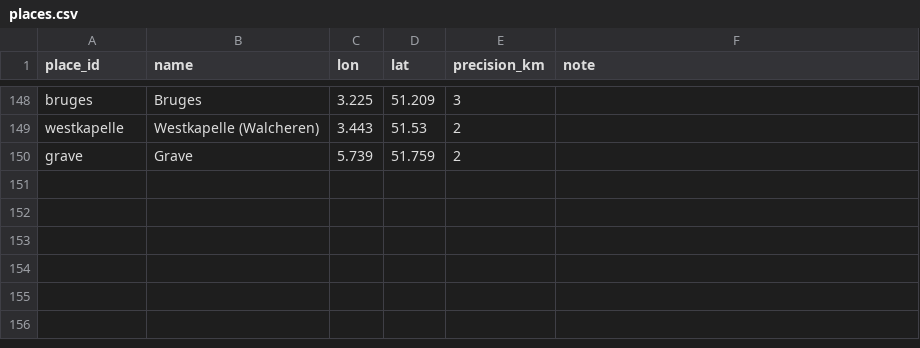
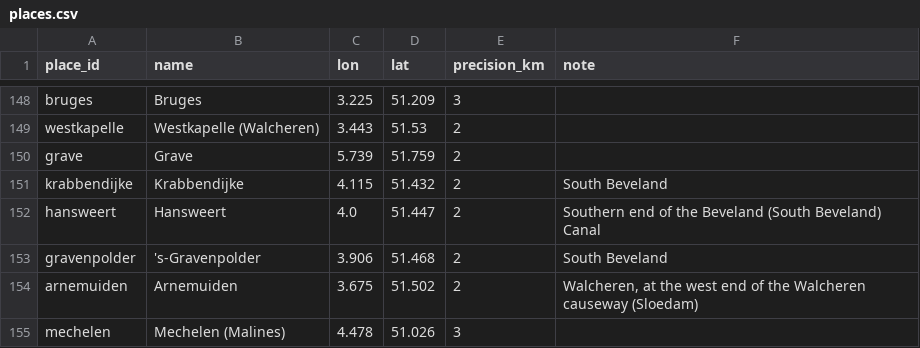
Before and after one commit to JoshOClock/soldier-paths, a CSV file: data/places.csv, drawn as a sheet; only a part is shown, gaps mark what is left out; the diff names each change by its address in the sheet, - before the commit and + after, or states it on an @@ line.

```diff
--- a/data/places.csv
+++ b/data/places.csv
+row 151: krabbendijke | Krabbendijke | 4.115 | 51.432 | 2 | South Beveland
+row 152: hansweert | Hansweert | 4.0 | 51.447 | 2 | Southern end of the Beveland (South Beveland) Canal
+row 153: gravenpolder | 's-Gravenpolder | 3.906 | 51.468 | 2 | South Beveland
+row 154: arnemuiden | Arnemuiden | 3.675 | 51.502 | 2 | Walcheren, at the west end of the Walcheren causeway (Sloedam)
+row 155: mechelen | Mechelen (Malines) | 4.478 | 51.026 | 3
```
Also changed, not shown: data/unit_locations.csv, 1 other file.
